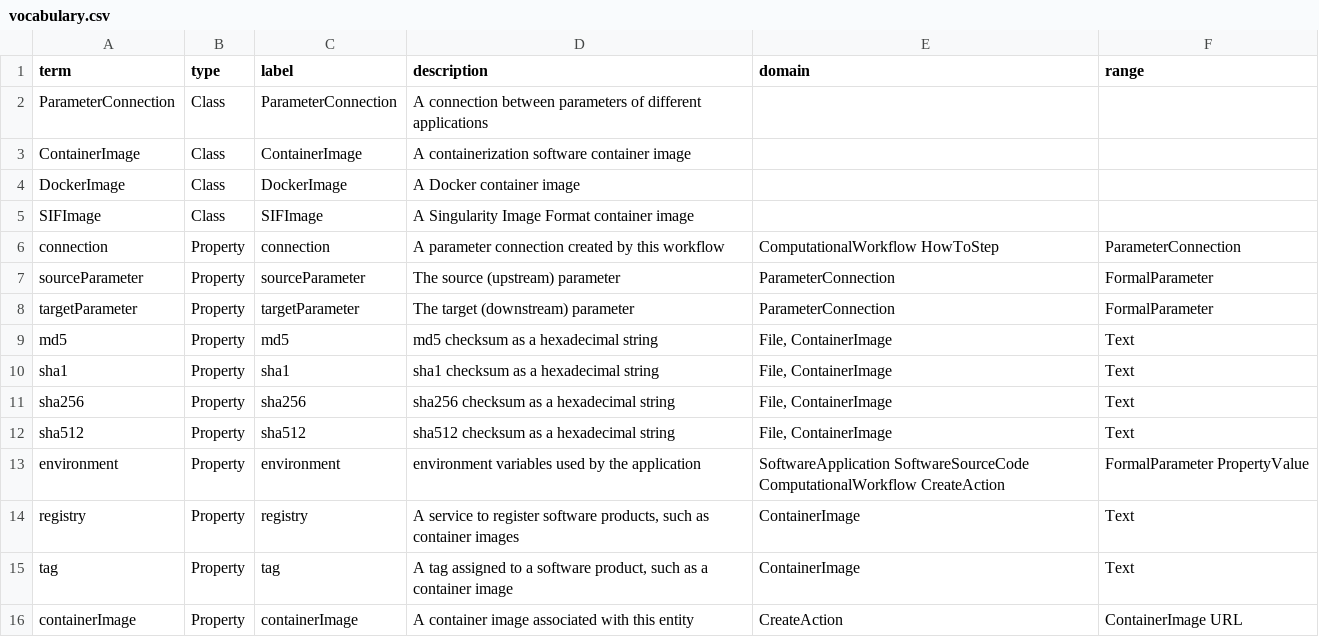
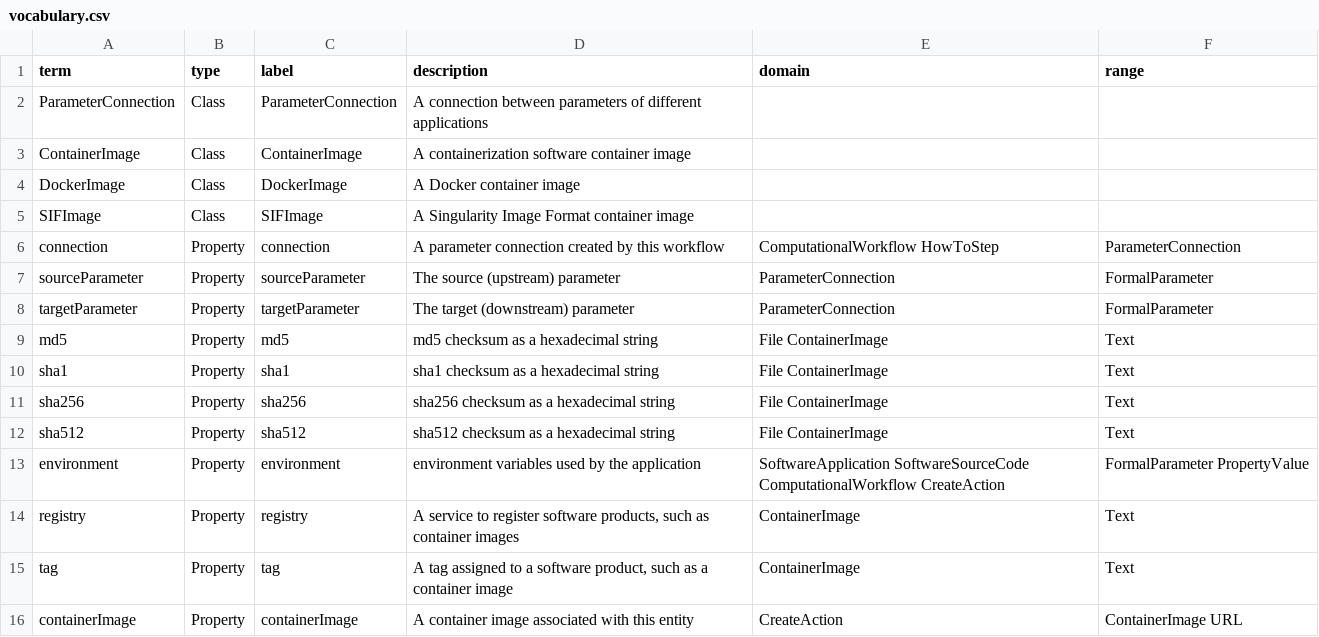
Before and after one commit to ResearchObject/ro-terms, a CSV file: workflow-run/vocabulary.csv, drawn as a sheet.

Commit message:
Standardise delimiter in domain column

```diff
--- a/workflow-run/vocabulary.csv
+++ b/workflow-run/vocabulary.csv
@@ -8,6 +8,6 @@
 "targetParameter","Property","targetParameter","The target (downstream) parameter","ParameterConnection","FormalParameter"
-"md5","Property","md5","md5 checksum as a hexadecimal string","File, ContainerImage","Text"
-"sha1","Property","sha1","sha1 checksum as a hexadecimal string","File, ContainerImage","Text"
-"sha256","Property","sha256","sha256 checksum as a hexadecimal string","File, ContainerImage","Text"
-"sha512","Property","sha512","sha512 checksum as a hexadecimal string","File, ContainerImage","Text"
+"md5","Property","md5","md5 checksum as a hexadecimal string","File ContainerImage","Text"
+"sha1","Property","sha1","sha1 checksum as a hexadecimal string","File ContainerImage","Text"
+"sha256","Property","sha256","sha256 checksum as a hexadecimal string","File ContainerImage","Text"
+"sha512","Property","sha512","sha512 checksum as a hexadecimal string","File ContainerImage","Text"
 "environment","Property","environment","environment variables used by the application","SoftwareApplication SoftwareSourceCode ComputationalWorkflow CreateAction","FormalParameter PropertyValue"
```
